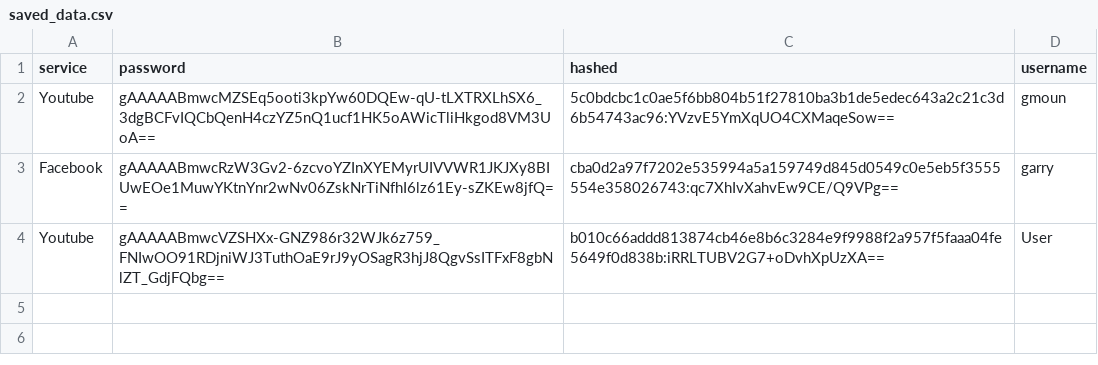
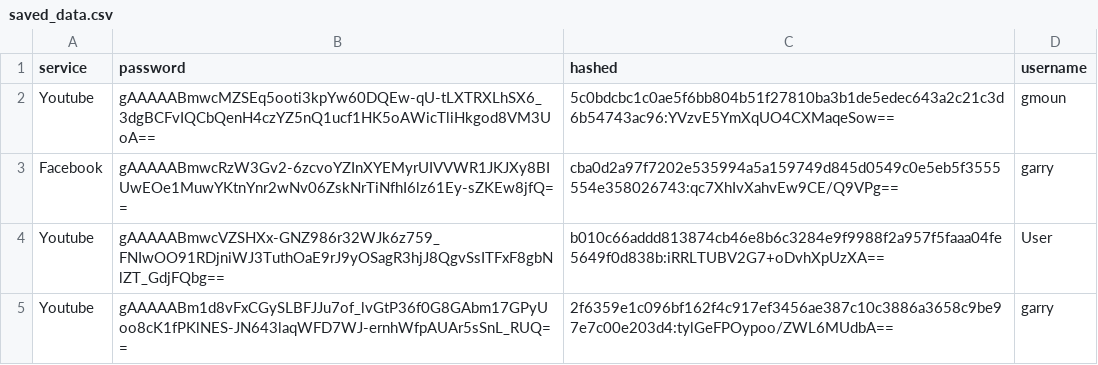
Before and after one commit to Attica-oss/password, a CSV file: src/key/saved_data.csv, drawn as a sheet.

Commit message:
Changed

```diff
--- a/src/key/saved_data.csv
+++ b/src/key/saved_data.csv
@@ -4 +4,2 @@ Facebook,gAAAAABmwcRzW3Gv2-6zcvoYZInXYEMyrUIVVWR1JKJXy8BIUwEOe1MuwYKtnYnr2wNv06Z
 Youtube,gAAAAABmwcVZSHXx-GNZ986r32WJk6z759_FNIwOO91RDjniWJ3TuthOaE9rJ9yOSagR3hjJ8QgvSsITFxF8gbNlZT_GdjFQbg==,b010c66addd813874cb46e8b6c3284e9f9988f2a957f5faaa04fe5649f0d838b:iRRLTUBV2G7+oDvhXpUzXA==,User
+Youtube,gAAAAABm1d8vFxCGySLBFJJu7of_lvGtP36f0G8GAbm17GPyUoo8cK1fPKlNES-JN643laqWFD7WJ-ernhWfpAUAr5sSnL_RUQ==,2f6359e1c096bf162f4c917ef3456ae387c10c3886a3658c9be97e7c00e203d4:tylGeFPOypoo/ZWL6MUdbA==,garry
```
